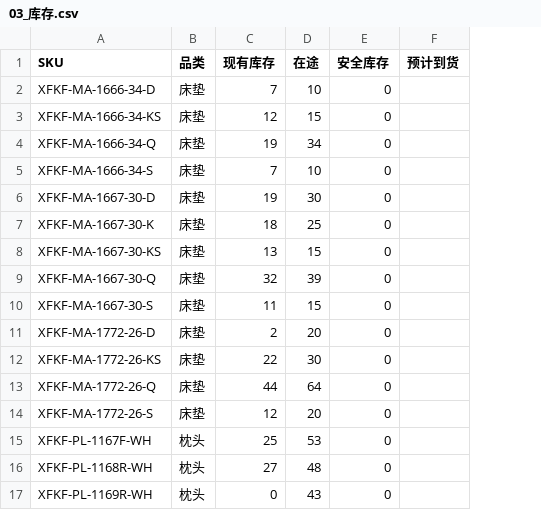
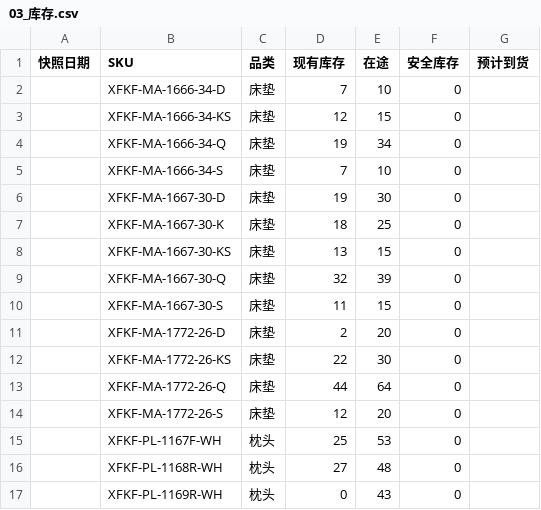
Before and after one commit to yuxinh07/Roomsense-Panel, a CSV file: multitable/03_库存.csv, drawn as a sheet; the diff names each change by its address in the sheet, - before the commit and + after, or states it on an @@ line.

```diff
--- a/multitable/03_库存.csv
+++ b/multitable/03_库存.csv
+column A (快照日期), empty
```
Also changed, not shown: multitable/04_SKU主数据.csv, 14 other files.
